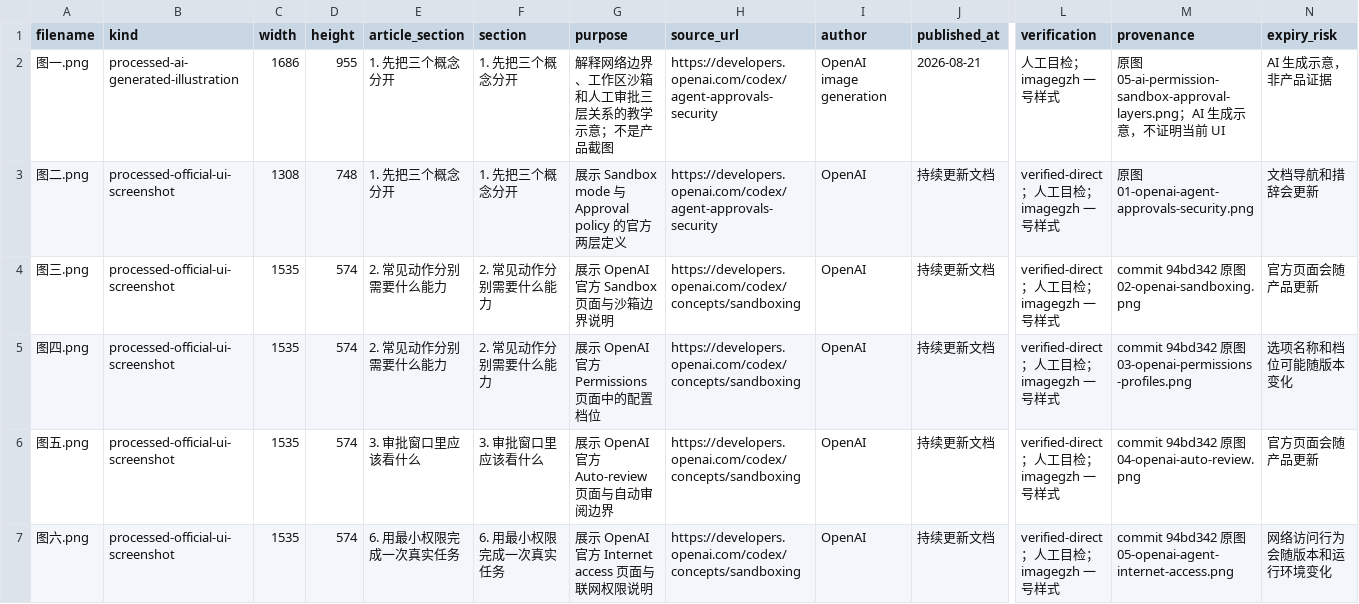
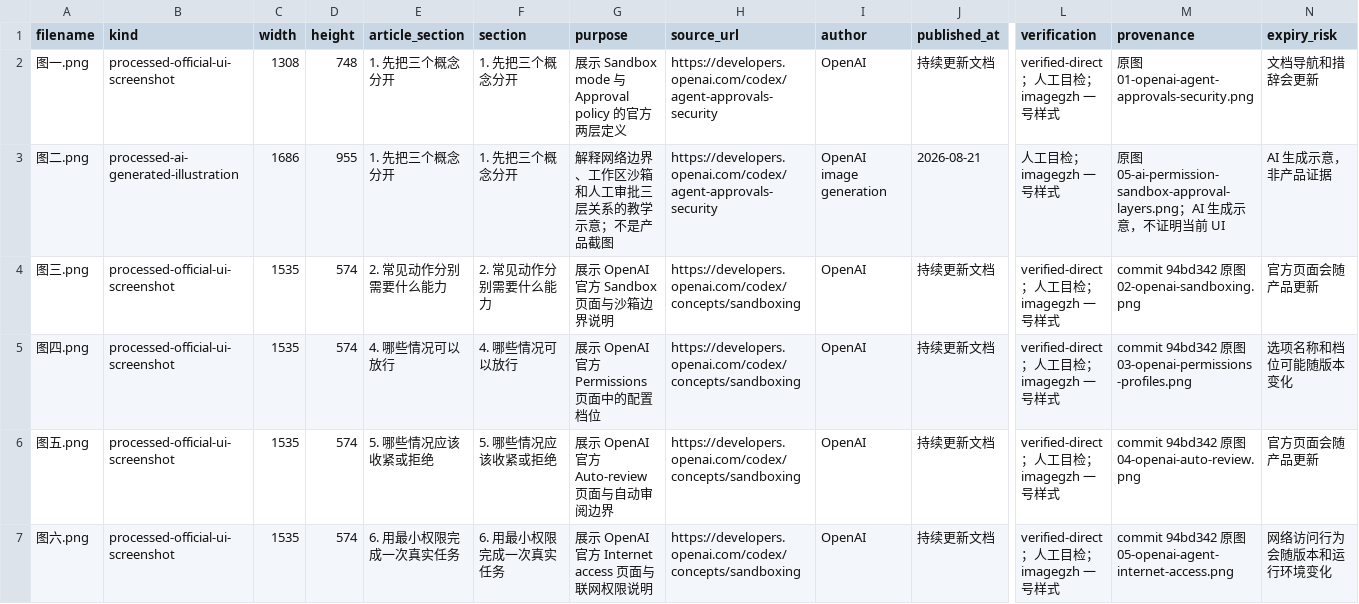
Before and after one commit to awefoundry/codex-handbook, a TSV file: 02-核心概念与任务方法/06-权限沙箱与审批-什么时候放行什么时候收紧-图片备份-20260821-0000/manifest.tsv, drawn as a sheet; only a part is shown, gaps mark what is left out; the diff names each change by its address in the sheet, - before the commit and + after, or states it on an @@ line.

```diff
--- a/02-核心概念与任务方法/06-权限沙箱与审批-什么时候放行什么时候收紧-图片备份-20260821-0000/manifest.tsv
+++ b/02-核心概念与任务方法/06-权限沙箱与审批-什么时候放行什么时候收紧-图片备份-20260821-0000/manifest.tsv
-B2 (kind): processed-ai-generated-illustration
+B2 (kind): processed-official-ui-screenshot
-C2 (width): 1686
+C2 (width): 1308
-D2 (height): 955
+D2 (height): 748
-G2 (purpose): 解释网络边界、工作区沙箱和人工审批三层关系的教学示意；不是产品截图
+G2 (purpose): 展示 Sandbox mode 与 Approval policy 的官方两层定义
-I2 (author): OpenAI image generation
+I2 (author): OpenAI
-J2 (published_at): 2026-08-21
+J2 (published_at): 持续更新文档
-L2 (verification): 人工目检；imagegzh 一号样式
+L2 (verification): verified-direct；人工目检；imagegzh 一号样式
-M2 (provenance): …图 05-ai-permission-sandbox-approval-layers.png；AI 生成示意，不证明当前 UI
+M2 (provenance): …图 01-openai-agent-approvals-security.png
-N2 (expiry_risk): AI 生成示意，非产品证据
+N2 (expiry_risk): 文档导航和措辞会更新
-B3 (kind): processed-official-ui-screenshot
+B3 (kind): processed-ai-generated-illustration
-C3 (width): 1308
+C3 (width): 1686
-D3 (height): 748
+D3 (height): 955
-G3 (purpose): 展示 Sandbox mode 与 Approval policy 的官方两层定义
+G3 (purpose): 解释网络边界、工作区沙箱和人工审批三层关系的教学示意；不是产品截图
-I3 (author): OpenAI
+I3 (author): OpenAI image generation
-J3 (published_at): 持续更新文档
+J3 (published_at): 2026-08-21
-L3 (verification): verified-direct；人工目检；imagegzh 一号样式
+L3 (verification): 人工目检；imagegzh 一号样式
-M3 (provenance): …图 01-openai-agent-approvals-security.png
+M3 (provenance): …图 05-ai-permission-sandbox-approval-layers.png；AI 生成示意，不证明当前 UI
-N3 (expiry_risk): 文档导航和措辞会更新
+N3 (expiry_risk): AI 生成示意，非产品证据
-E5 (article_section): 2. 常见动作分别需要什么能力
+E5 (article_section): 4. 哪些情况可以放行
-F5 (section): 2. 常见动作分别需要什么能力
+F5 (section): 4. 哪些情况可以放行
-E6 (article_section): 3. 审批窗口里应该看什么
+E6 (article_section): 5. 哪些情况应该收紧或拒绝
-F6 (section): 3. 审批窗口里应该看什么
+F6 (section): 5. 哪些情况应该收紧或拒绝
```
Also changed, not shown: 4 other files.
